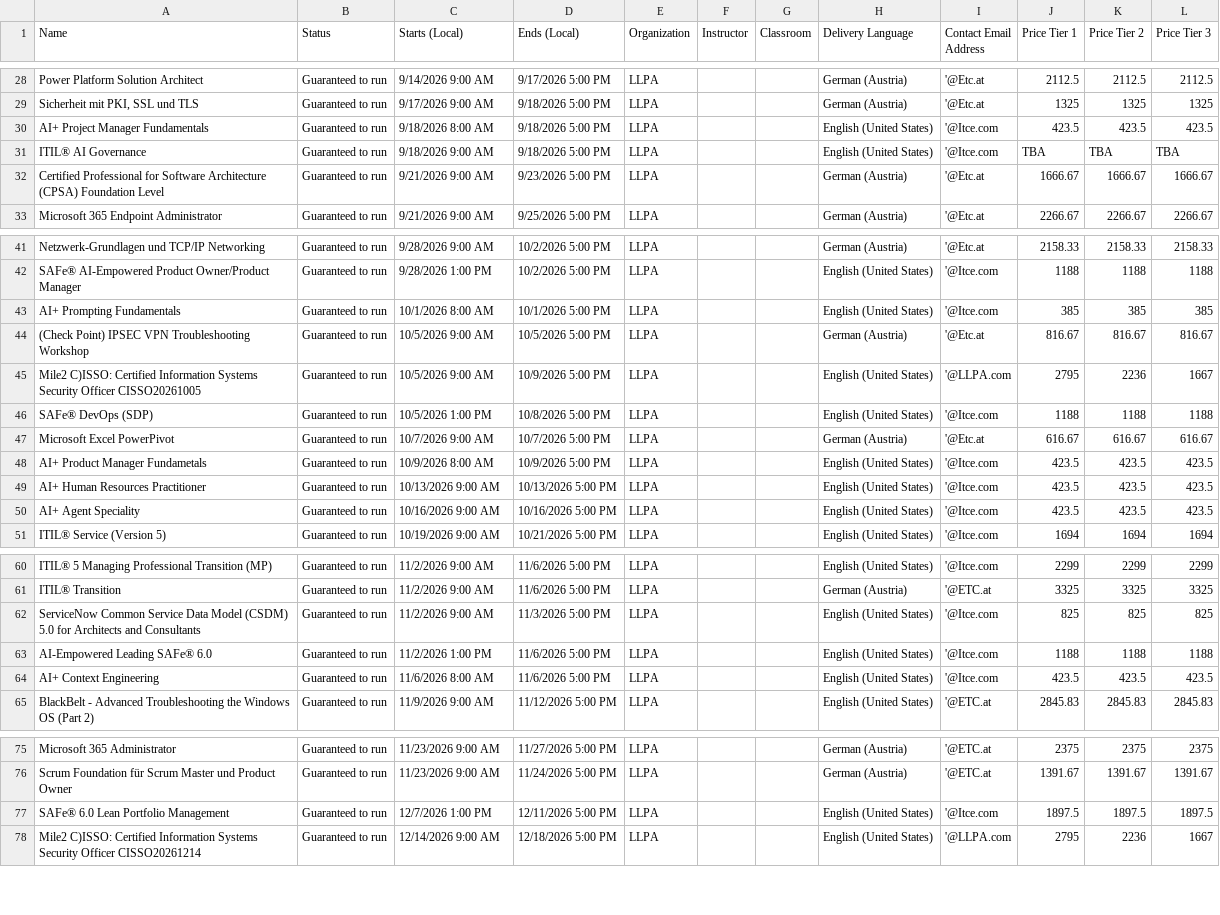
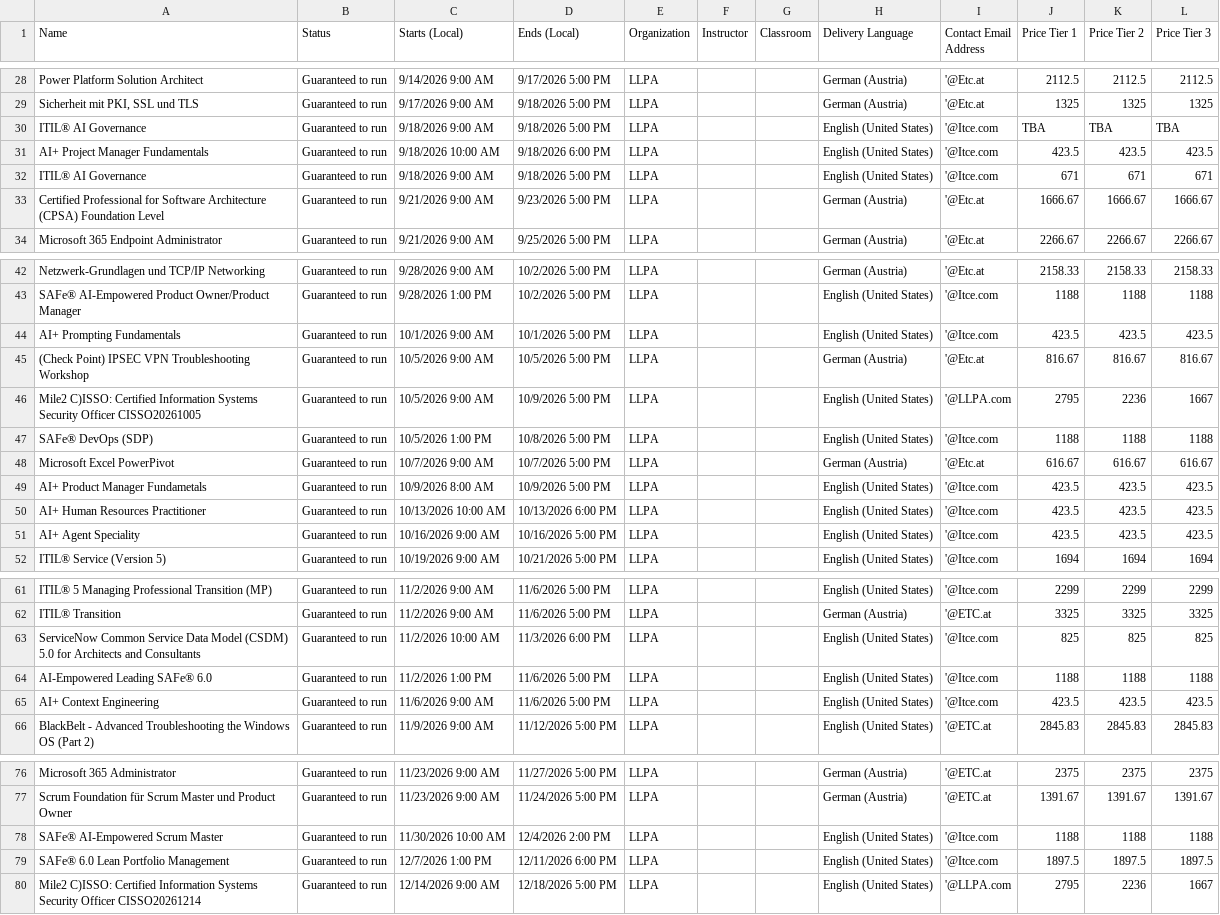
Before and after one commit to Sharon-LLPA/Central-Schedule, a CSV file: Classes.csv, drawn as a sheet; only a part is shown, gaps mark what is left out.

Commit message:
Add files via upload

```diff
--- a/Classes.csv
+++ b/Classes.csv
@@ -29,4 +29,5 @@ Power Platform Solution Architect,Guaranteed to run,9/14/2026 9:00 AM,9/17/2026
 "Sicherheit mit PKI, SSL und TLS",Guaranteed to run,9/17/2026 9:00 AM,9/18/2026 5:00 PM,LLPA, ,,German (Austria),'@Etc.at,1325,1325,1325
-AI+ Project Manager Fundamentals,Guaranteed to run,9/18/2026 8:00 AM,9/18/2026 5:00 PM,LLPA, ,,English (United States),'@Itce.com,423.5,423.5,423.5
 ITIL® AI Governance,Guaranteed to run,9/18/2026 9:00 AM,9/18/2026 5:00 PM,LLPA, ,,English (United States),'@Itce.com,TBA,TBA,TBA
+AI+ Project Manager Fundamentals,Guaranteed to run,9/18/2026 10:00 AM,9/18/2026 6:00 PM,LLPA, ,,English (United States),'@Itce.com,423.5,423.5,423.5
+ITIL®  AI Governance,Guaranteed to run,9/18/2026 9:00 AM,9/18/2026 5:00 PM,LLPA, ,,English (United States),'@Itce.com,671,671,671
 Certified Professional for Software Architecture (CPSA) Foundation Level,Guaranteed to run,9/21/2026 9:00 AM,9/23/2026 5:00 PM,LLPA, ,,German (Austria),'@Etc.at,1666.67,1666.67,1666.67
@@ -42,3 +43,3 @@ Netzwerk-Grundlagen und TCP/IP Networking,Guaranteed to run,9/28/2026 9:00 AM,10
 SAFe® AI-Empowered Product Owner/Product Manager,Guaranteed to run,9/28/2026 1:00 PM,10/2/2026 5:00 PM,LLPA, ,,English (United States),'@Itce.com,1188,1188,1188
-AI+ Prompting Fundamentals,Guaranteed to run,10/1/2026 8:00 AM,10/1/2026 5:00 PM,LLPA, ,,English (United States),'@Itce.com,385,385,385
+AI+ Prompting Fundamentals,Guaranteed to run,10/1/2026 9:00 AM,10/1/2026 5:00 PM,LLPA, ,,English (United States),'@Itce.com,423.5,423.5,423.5
 (Check Point) IPSEC VPN Troubleshooting Workshop,Guaranteed to run,10/5/2026 9:00 AM,10/5/2026 5:00 PM,LLPA, ,,German (Austria),'@Etc.at,816.67,816.67,816.67
@@ -48,3 +49,3 @@ Microsoft Excel PowerPivot,Guaranteed to run,10/7/2026 9:00 AM,10/7/2026 5:00 PM
 AI+ Product Manager Fundametals,Guaranteed to run,10/9/2026 8:00 AM,10/9/2026 5:00 PM,LLPA, ,,English (United States),'@Itce.com,423.5,423.5,423.5
-AI+ Human Resources Practitioner,Guaranteed to run,10/13/2026 9:00 AM,10/13/2026 5:00 PM,LLPA, ,,English (United States),'@Itce.com,423.5,423.5,423.5
+AI+ Human Resources Practitioner,Guaranteed to run,10/13/2026 10:00 AM,10/13/2026 6:00 PM,LLPA, ,,English (United States),'@Itce.com,423.5,423.5,423.5
 AI+ Agent Speciality,Guaranteed to run,10/16/2026 9:00 AM,10/16/2026 5:00 PM,LLPA, ,,English (United States),'@Itce.com,423.5,423.5,423.5
@@ -61,5 +62,5 @@ ITIL® 5 Managing Professional Transition (MP),Guaranteed to run,11/2/2026 9:00
 ITIL® Transition,Guaranteed to run,11/2/2026 9:00 AM,11/6/2026 5:00 PM,LLPA, ,,German (Austria),'@ETC.at,3325,3325,3325
-ServiceNow Common Service Data Model (CSDM) 5.0 for Architects and Consultants,Guaranteed to run,11/2/2026 9:00 AM,11/3/2026 5:00 PM,LLPA, ,,English (United States),'@Itce.com,825,825,825
+ServiceNow Common Service Data Model (CSDM) 5.0 for Architects and Consultants,Guaranteed to run,11/2/2026 10:00 AM,11/3/2026 6:00 PM,LLPA, ,,English (United States),'@Itce.com,825,825,825
 AI-Empowered Leading SAFe® 6.0,Guaranteed to run,11/2/2026 1:00 PM,11/6/2026 5:00 PM,LLPA, ,,English (United States),'@Itce.com,1188,1188,1188
-AI+ Context Engineering,Guaranteed to run,11/6/2026 8:00 AM,11/6/2026 5:00 PM,LLPA, ,,English (United States),'@Itce.com,423.5,423.5,423.5
+AI+ Context Engineering,Guaranteed to run,11/6/2026 9:00 AM,11/6/2026 5:00 PM,LLPA, ,,English (United States),'@Itce.com,423.5,423.5,423.5
 BlackBelt - Advanced Troubleshooting the Windows OS (Part 2),Guaranteed to run,11/9/2026 9:00 AM,11/12/2026 5:00 PM,LLPA, ,,English (United States),'@ETC.at,2845.83,2845.83,2845.83
@@ -76,3 +77,4 @@ Microsoft 365 Administrator,Guaranteed to run,11/23/2026 9:00 AM,11/27/2026 5:00
 Scrum Foundation für Scrum Master und Product Owner,Guaranteed to run,11/23/2026 9:00 AM,11/24/2026 5:00 PM,LLPA, ,,German (Austria),'@ETC.at,1391.67,1391.67,1391.67
-SAFe® 6.0 Lean Portfolio Management,Guaranteed to run,12/7/2026 1:00 PM,12/11/2026 5:00 PM,LLPA, ,,English (United States),'@Itce.com,1897.5,1897.5,1897.5
+SAFe® AI-Empowered Scrum Master,Guaranteed to run,11/30/2026 10:00 AM,12/4/2026 2:00 PM,LLPA, ,,English (United States),'@Itce.com,1188,1188,1188
+SAFe® 6.0 Lean Portfolio Management,Guaranteed to run,12/7/2026 1:00 PM,12/11/2026 6:00 PM,LLPA, ,,English (United States),'@Itce.com,1897.5,1897.5,1897.5
 Mile2 C)ISSO: Certified Information Systems Security Officer CISSO20261214,Guaranteed to run,12/14/2026 9:00 AM,12/18/2026 5:00 PM,LLPA, ,,English (United States),'@LLPA.com,2795,2236,1667
```
